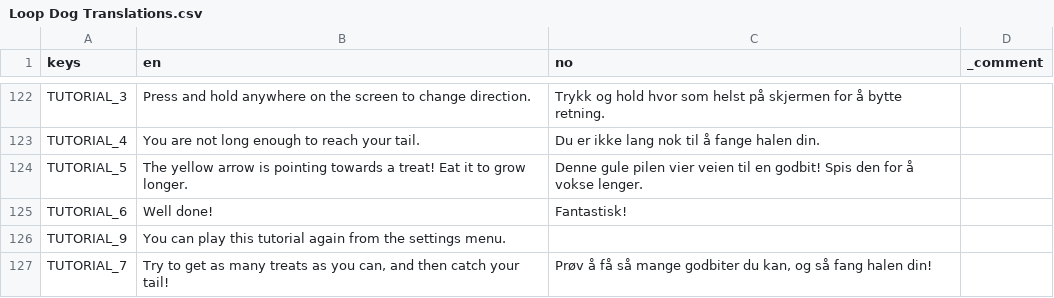
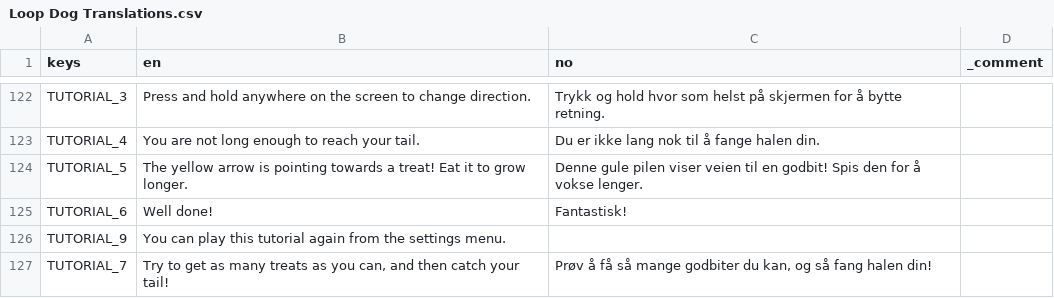
Before and after one commit to EsasHG/notsnake, a CSV file: Localization/Loop Dog Translations.csv, drawn as a sheet; only a part is shown, gaps mark what is left out.

Commit message:
Minor bugfixes
- Fixed a bug that sometimes stopped music from playing at startup.
- Fixed a typo in the Norwegian version of the tutorial
- Updated export settings to target Android SDK 37.

```diff
--- a/Localization/Loop Dog Translations.csv
+++ b/Localization/Loop Dog Translations.csv
@@ -125,3 +125,3 @@ TUTORIAL_3,Press and hold anywhere on the screen to change direction.,Trykk og h
 TUTORIAL_4,You are not long enough to reach your tail.,Du er ikke lang nok til å fange halen din.,
-TUTORIAL_5,The yellow arrow is pointing towards a treat! Eat it to grow longer.,Denne gule pilen vier veien til en godbit! Spis den for å vokse lenger.,
+TUTORIAL_5,The yellow arrow is pointing towards a treat! Eat it to grow longer.,Denne gule pilen viser veien til en godbit! Spis den for å vokse lenger.,
 TUTORIAL_6,Well done!,Fantastisk!,
```
Also changed, not shown: 2 other files.
